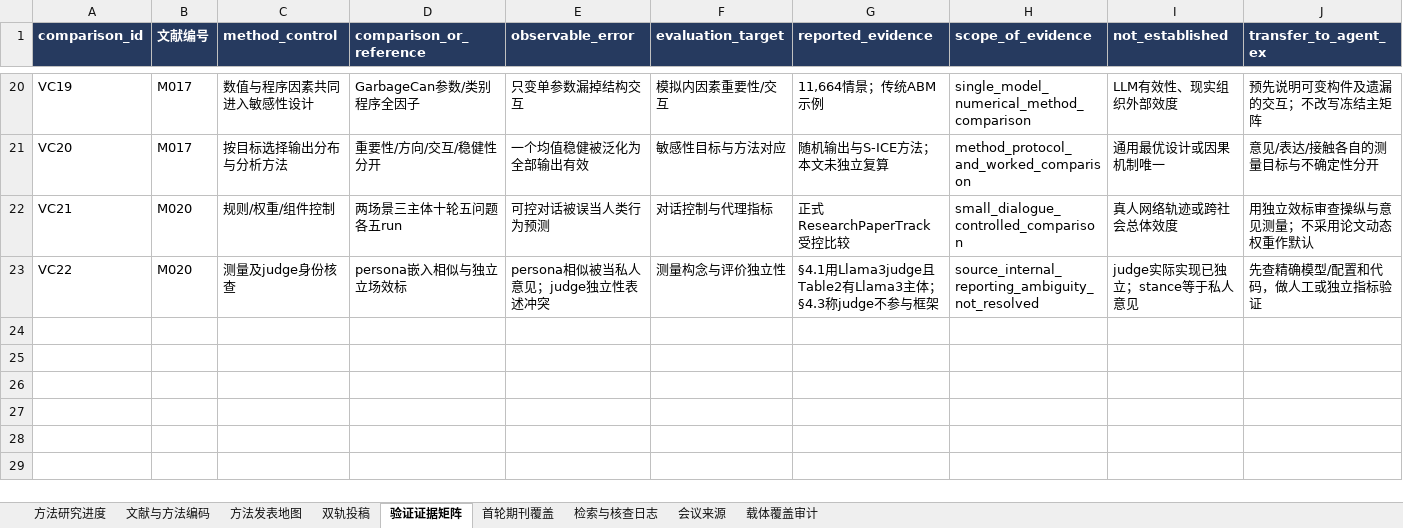
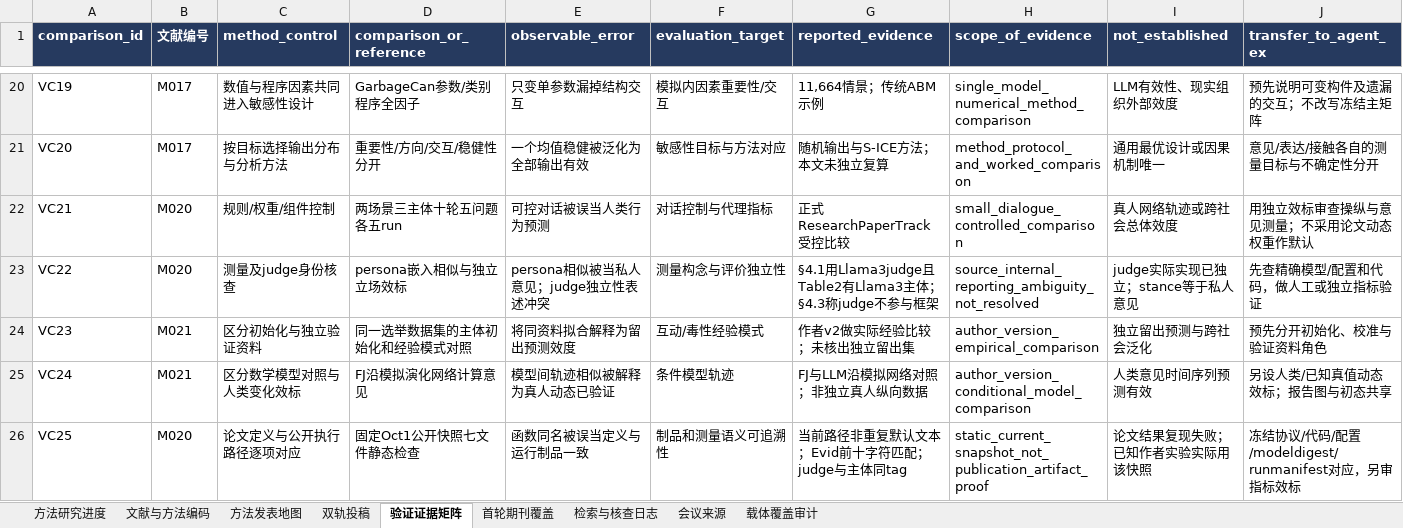
Before and after one commit to BNU-CCR/Agent-EX, an Excel workbook: literature-review/exports/literature_and_journals_methods.xlsx, sheet 验证证据矩阵, drawn as a sheet; only a part is shown, gaps mark what is left out; values as stored, in another font and other column widths than the file's, no borders; rows hold the shown columns only; the diff names each change by its address in the sheet, - before the commit and + after, or states it on an @@ line.

Commit message:
research: distinguish empirical calibration and publication artifacts (batch K)

```diff
--- a/literature-review/exports/literature_and_journals_methods.xlsx (sheet 验证证据矩阵)
+++ b/literature-review/exports/literature_and_journals_methods.xlsx (sheet 验证证据矩阵)
+row 24: VC23 | M021 | 区分初始化与独立验证资料 | 同一选举数据集的主体初始化和经验模式对照 | 将同资料拟合解释为留出预测效度 | 互动/毒性经验模式 | 作者v2做实际经验比较；未核出独立留出集 | author_version_empirical_comparison | 独立留出预测与跨社会泛化 | 预先分开初始化、校准与验证资料角色
+row 25: VC24 | M021 | 区分数学模型对照与人类变化效标 | FJ沿模拟演化网络计算意见 | 模型间轨迹相似被解释为真人动态已验证 | 条件模型轨迹 | FJ与LLM沿模拟网络对照；非独立真人纵向数据 | author_version_conditional_model_comparison | 人类意见时间序列预测有效 | 另设人类/已知真值动态效标；报告图与初态共享
+row 26: VC25 | M020 | 论文定义与公开执行路径逐项对应 | 固定Oct1公开快照七文件静态检查 | 函数同名被误当定义与运行制品一致 | 制品和测量语义可追溯性 | 当前路径非重复默认文本；Evid前十字符匹配；judge与主体同tag | static_current_snapshot_not_publication_artifact_proof | 论文结果复现失败；已知作者实验实际用该快照 | 冻结协议/代码/配置/modeldigest/runmanifest对应，另审指标效标
```
Also changed, not shown: sheet 检索与核查日志, sheet 文献与方法编码, sheet 方法发表地图, 19 other files.
